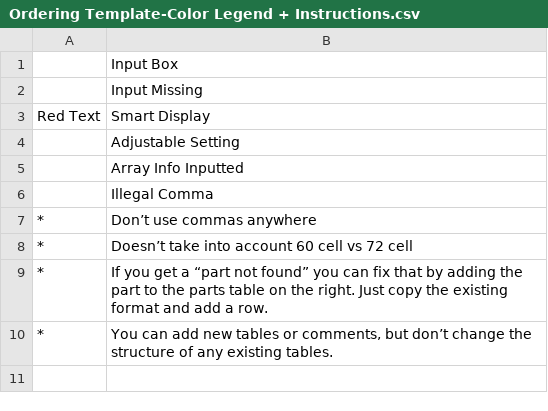
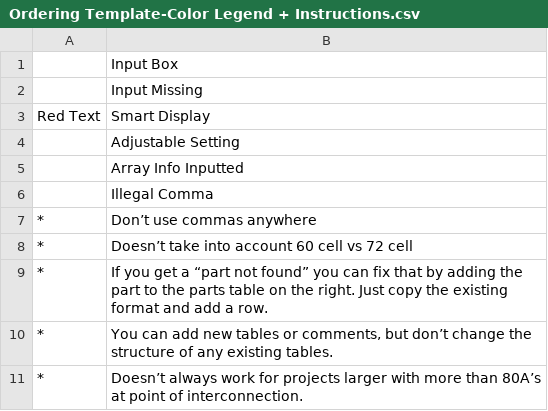
Before and after one commit to jsteketee/solar-ordering-tool, a CSV file: Solar Ordering Template/Ordering Template-Color Legend + Instructions.csv, drawn as a sheet.

Commit message:
rebuilds project

```diff
--- a/Solar Ordering Template/Ordering Template-Color Legend + Instructions.csv
+++ b/Solar Ordering Template/Ordering Template-Color Legend + Instructions.csv
@@ -10 +10,2 @@ Red Text,Smart Display
 *,"You can add new tables or comments, but don’t change the structure of any existing tables. "
+*,Doesn’t always work for projects larger with more than 80A’s at point of interconnection.
```
Also changed, not shown: Solar Ordering Template/Ordering Template-Flat Layout.csv, Solar Ordering Template/Ordering Template-Parts List.csv, 9 other files.
